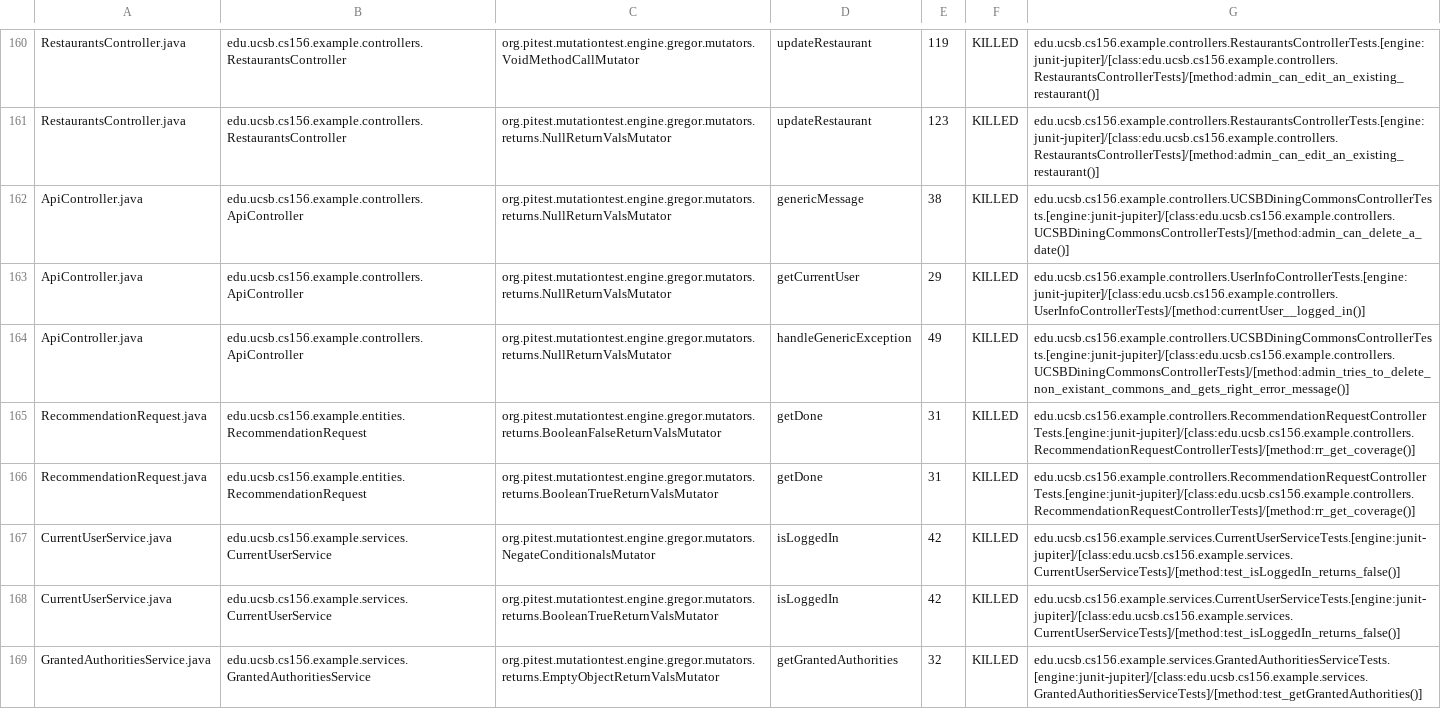
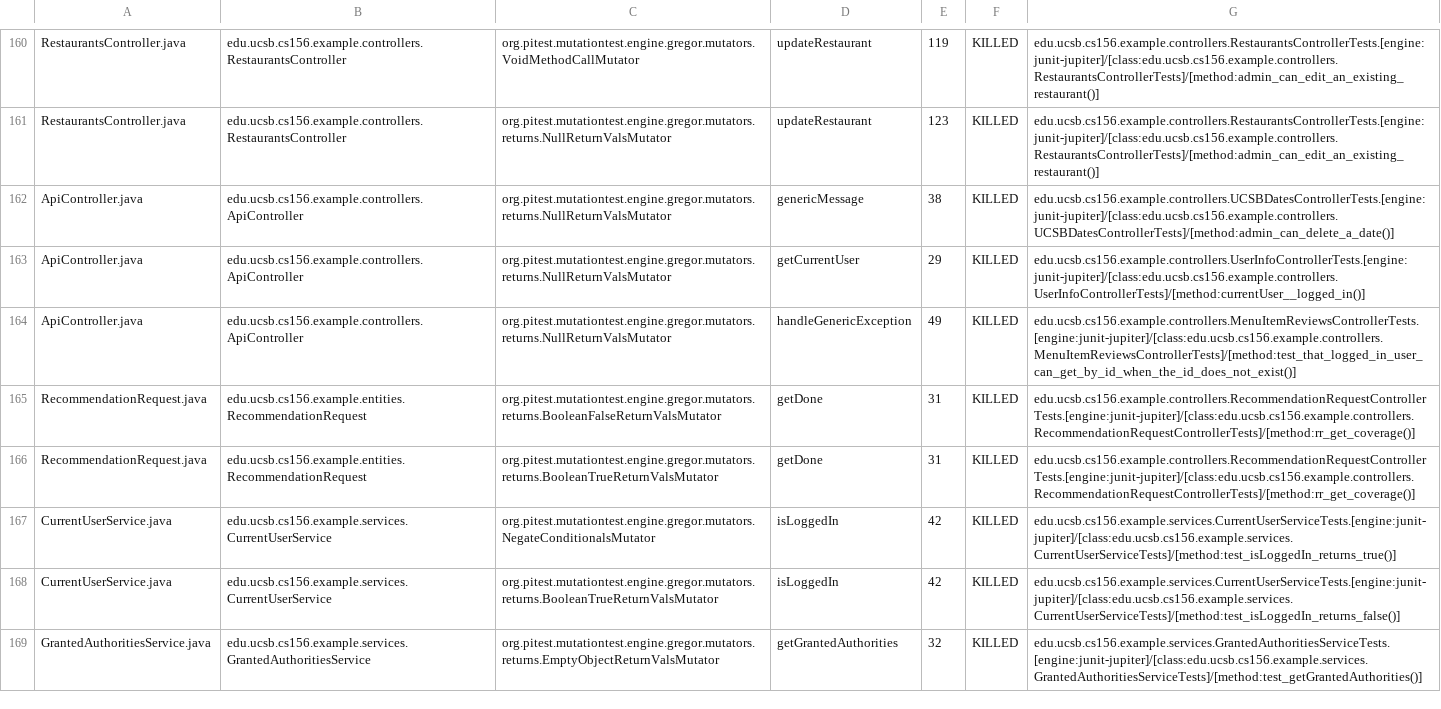
Before and after one commit to ucsb-cs156-s24/team03-s24-5pm-4, a CSV file: prs/137/pitest/mutations.csv, drawn as a sheet; only a part is shown, gaps mark what is left out.

Commit message:
Deploying to gh-pages from @ ucsb-cs156-s24/team03-s24-5pm-4@ee0b6d711b450f41295af7eab550ed1592d3ea5e 🚀

```diff
--- a/prs/137/pitest/mutations.csv
+++ b/prs/137/pitest/mutations.csv
@@ -161,8 +161,8 @@ RestaurantsController.java,edu.ucsb.cs156.example.controllers.RestaurantsControl
 RestaurantsController.java,edu.ucsb.cs156.example.controllers.RestaurantsController,org.pitest.mutationtest.engine.gregor.mutators.returns.NullReturnValsMutator,updateRestaurant,123,KILLED,edu.ucsb.cs156.example.controllers.RestaurantsControllerTests.[engine:junit-jupiter]/[class:edu.ucsb.cs156.example.controllers.RestaurantsControllerTests]/[method:admin_can_edit_an_existing_restaurant()]
-ApiController.java,edu.ucsb.cs156.example.controllers.ApiController,org.pitest.mutationtest.engine.gregor.mutators.returns.NullReturnValsMutator,genericMessage,38,KILLED,edu.ucsb.cs156.example.controllers.UCSBDiningCommonsControllerTests.[engine:junit-jupiter]/[class:edu.ucsb.cs156.example.controllers.UCSBDiningCommonsControllerTests]/[method:admin_can_delete_a_date()]
+ApiController.java,edu.ucsb.cs156.example.controllers.ApiController,org.pitest.mutationtest.engine.gregor.mutators.returns.NullReturnValsMutator,genericMessage,38,KILLED,edu.ucsb.cs156.example.controllers.UCSBDatesControllerTests.[engine:junit-jupiter]/[class:edu.ucsb.cs156.example.controllers.UCSBDatesControllerTests]/[method:admin_can_delete_a_date()]
 ApiController.java,edu.ucsb.cs156.example.controllers.ApiController,org.pitest.mutationtest.engine.gregor.mutators.returns.NullReturnValsMutator,getCurrentUser,29,KILLED,edu.ucsb.cs156.example.controllers.UserInfoControllerTests.[engine:junit-jupiter]/[class:edu.ucsb.cs156.example.controllers.UserInfoControllerTests]/[method:currentUser__logged_in()]
-ApiController.java,edu.ucsb.cs156.example.controllers.ApiController,org.pitest.mutationtest.engine.gregor.mutators.returns.NullReturnValsMutator,handleGenericException,49,KILLED,edu.ucsb.cs156.example.controllers.UCSBDiningCommonsControllerTests.[engine:junit-jupiter]/[class:edu.ucsb.cs156.example.controllers.UCSBDiningCommonsControllerTests]/[method:admin_tries_to_delete_non_existant_commons_and_gets_right_error_message()]
+ApiController.java,edu.ucsb.cs156.example.controllers.ApiController,org.pitest.mutationtest.engine.gregor.mutators.returns.NullReturnValsMutator,handleGenericException,49,KILLED,edu.ucsb.cs156.example.controllers.MenuItemReviewsControllerTests.[engine:junit-jupiter]/[class:edu.ucsb.cs156.example.controllers.MenuItemReviewsControllerTests]/[method:test_that_logged_in_user_can_get_by_id_when_the_id_does_not_exist()]
 RecommendationRequest.java,edu.ucsb.cs156.example.entities.RecommendationRequest,org.pitest.mutationtest.engine.gregor.mutators.returns.BooleanFalseReturnValsMutator,getDone,31,KILLED,edu.ucsb.cs156.example.controllers.RecommendationRequestControllerTests.[engine:junit-jupiter]/[class:edu.ucsb.cs156.example.controllers.RecommendationRequestControllerTests]/[method:rr_get_coverage()]
 RecommendationRequest.java,edu.ucsb.cs156.example.entities.RecommendationRequest,org.pitest.mutationtest.engine.gregor.mutators.returns.BooleanTrueReturnValsMutator,getDone,31,KILLED,edu.ucsb.cs156.example.controllers.RecommendationRequestControllerTests.[engine:junit-jupiter]/[class:edu.ucsb.cs156.example.controllers.RecommendationRequestControllerTests]/[method:rr_get_coverage()]
-CurrentUserService.java,edu.ucsb.cs156.example.services.CurrentUserService,org.pitest.mutationtest.engine.gregor.mutators.NegateConditionalsMutator,isLoggedIn,42,KILLED,edu.ucsb.cs156.example.services.CurrentUserServiceTests.[engine:junit-jupiter]/[class:edu.ucsb.cs156.example.services.CurrentUserServiceTests]/[method:test_isLoggedIn_returns_false()]
+CurrentUserService.java,edu.ucsb.cs156.example.services.CurrentUserService,org.pitest.mutationtest.engine.gregor.mutators.NegateConditionalsMutator,isLoggedIn,42,KILLED,edu.ucsb.cs156.example.services.CurrentUserServiceTests.[engine:junit-jupiter]/[class:edu.ucsb.cs156.example.services.CurrentUserServiceTests]/[method:test_isLoggedIn_returns_true()]
 CurrentUserService.java,edu.ucsb.cs156.example.services.CurrentUserService,org.pitest.mutationtest.engine.gregor.mutators.returns.BooleanTrueReturnValsMutator,isLoggedIn,42,KILLED,edu.ucsb.cs156.example.services.CurrentUserServiceTests.[engine:junit-jupiter]/[class:edu.ucsb.cs156.example.services.CurrentUserServiceTests]/[method:test_isLoggedIn_returns_false()]
```
Also changed, not shown: 19 other files.
